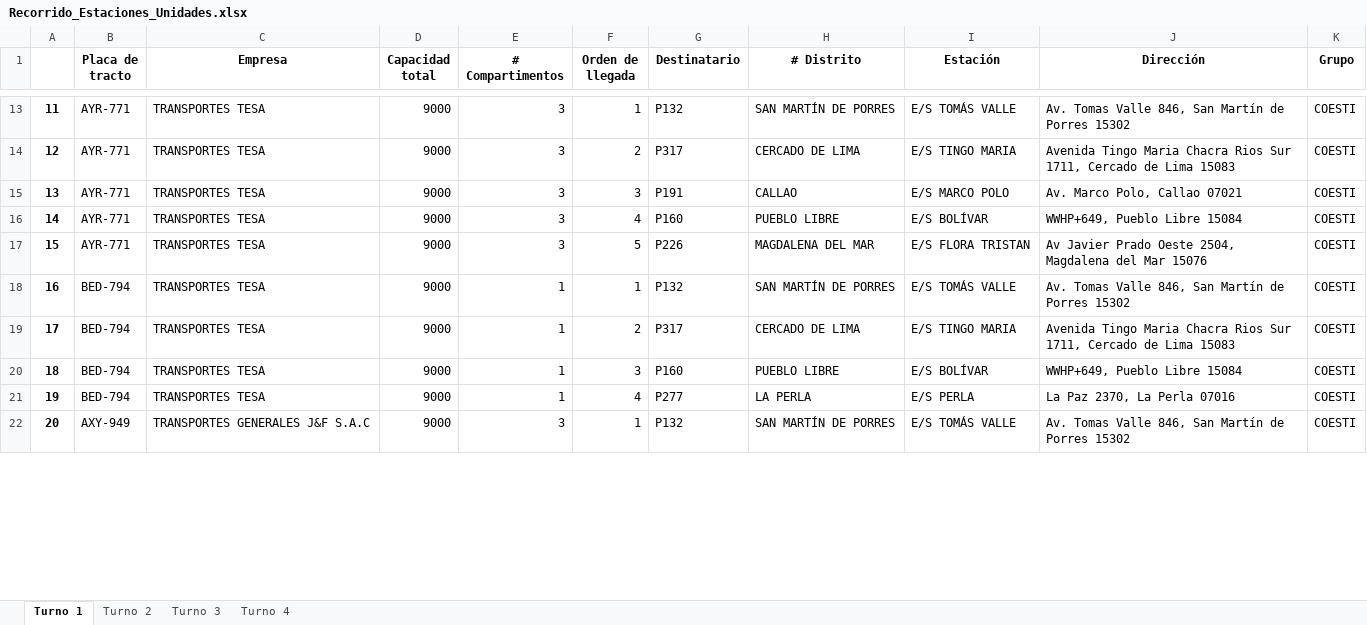
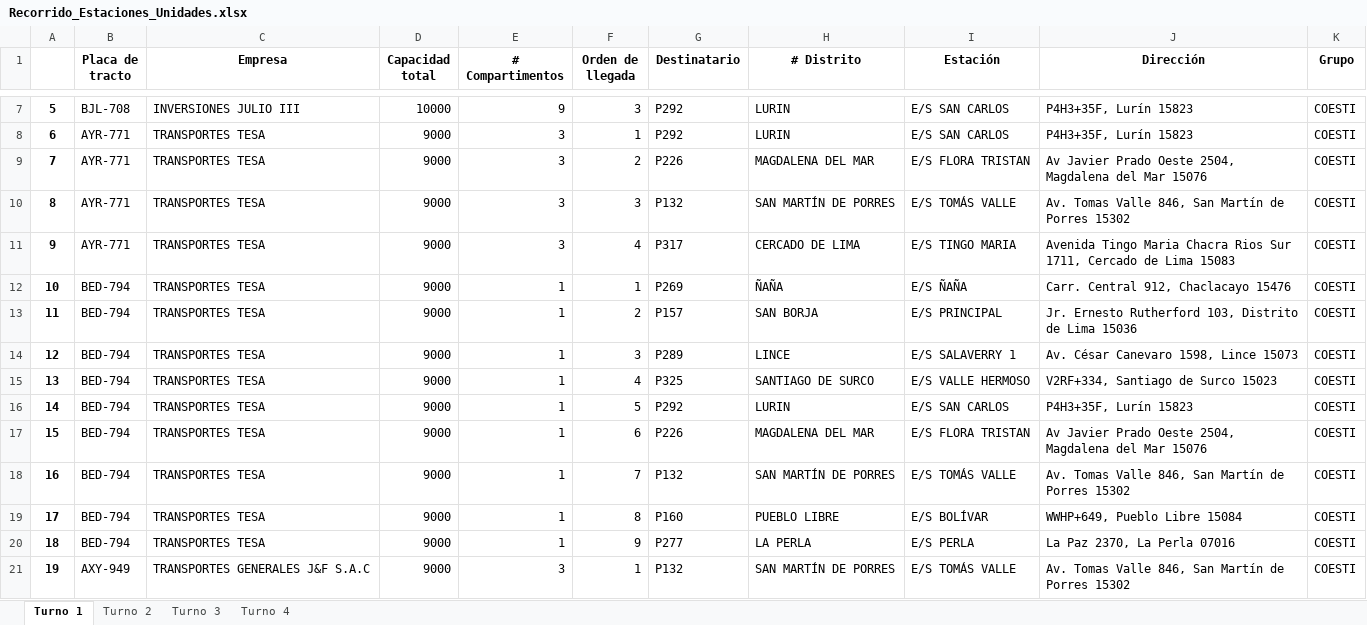
Before and after one commit to Piero16301/Optimizacion_Programacion, an Excel workbook: datos_salida/Recorrido_Estaciones_Unidades.xlsx, sheet Turno 1, drawn as a sheet; only a part is shown, gaps mark what is left out; values as stored, in another font and other column widths than the file's, no borders; removed rows and columns are numbered as before the commit, all else as after; the diff covers the shown part only; the diff names each change by its address in the sheet, - before the commit and + after, or states it on an @@ line.

```diff
--- a/datos_salida/Recorrido_Estaciones_Unidades.xlsx (sheet Turno 1)
+++ b/datos_salida/Recorrido_Estaciones_Unidades.xlsx (sheet Turno 1)
@@ column A renumbered between rows 2 and 21 @@
+row 7: 5 | BJL-708 | INVERSIONES JULIO III | 10000 | 9 | 3 | P292 | LURIN | E/S SAN CARLOS | P4H3+35F, Lurín 15823 | COESTI
-G8 (Destinatario): P132
+G8 (Destinatario): P292
-H8 (# Distrito): SAN MARTÍN DE PORRES
+H8 (# Distrito): LURIN
-I8 (Estación): E/S TOMÁS VALLE
+I8 (Estación): E/S SAN CARLOS
-J8 (Dirección): Av. Tomas Valle 846, San Martín de Porres 15302
+J8 (Dirección): P4H3+35F, Lurín 15823
-G9 (Destinatario): P317
+G9 (Destinatario): P226
-H9 (# Distrito): CERCADO DE LIMA
+H9 (# Distrito): MAGDALENA DEL MAR
-I9 (Estación): E/S TINGO MARIA
+I9 (Estación): E/S FLORA TRISTAN
-J9 (Dirección): Avenida Tingo Maria Chacra Rios Sur 1711, Cercado de Lima 15083
+J9 (Dirección): Av Javier Prado Oeste 2504, Magdalena del Mar 15076
-G10 (Destinatario): P191
+G10 (Destinatario): P132
-H10 (# Distrito): CALLAO
+H10 (# Distrito): SAN MARTÍN DE PORRES
-I10 (Estación): E/S MARCO POLO
+I10 (Estación): E/S TOMÁS VALLE
-J10 (Dirección): Av. Marco Polo, Callao 07021
+J10 (Dirección): Av. Tomas Valle 846, San Martín de Porres 15302
-G11 (Destinatario): P160
+G11 (Destinatario): P317
-H11 (# Distrito): PUEBLO LIBRE
+H11 (# Distrito): CERCADO DE LIMA
-I11 (Estación): E/S BOLÍVAR
+I11 (Estación): E/S TINGO MARIA
-J11 (Dirección): WWHP+649, Pueblo Libre 15084
+J11 (Dirección): Avenida Tingo Maria Chacra Rios Sur 1711, Cercado de Lima 15083
+row 12: 10 | BED-794 | TRANSPORTES TESA | 9000 | 1 | 1 | P269 | ÑAÑA | E/S ÑAÑA | Carr. Central 912, Chaclacayo 15476 | COESTI
+row 13: 11 | BED-794 | TRANSPORTES TESA | 9000 | 1 | 2 | P157 | SAN BORJA | E/S PRINCIPAL | Jr. Ernesto Rutherford 103, Distrito de Lima 15036 | COESTI
+row 14: 12 | BED-794 | TRANSPORTES TESA | 9000 | 1 | 3 | P289 | LINCE | E/S SALAVERRY 1 | Av. César Canevaro 1598, Lince 15073 | COESTI
+row 15: 13 | BED-794 | TRANSPORTES TESA | 9000 | 1 | 4 | P325 | SANTIAGO DE SURCO | E/S VALLE HERMOSO | V2RF+334, Santiago de Surco 15023 | COESTI
+row 16: 14 | BED-794 | TRANSPORTES TESA | 9000 | 1 | 5 | P292 | LURIN | E/S SAN CARLOS | P4H3+35F, Lurín 15823 | COESTI
-B17 (Placa de tracto): AYR-771
+B17 (Placa de tracto): BED-794
-E17 (# Compartimentos): 3
+E17 (# Compartimentos): 1
-F17 (Orden de llegada): 5
+F17 (Orden de llegada): 6
-F18 (Orden de llegada): 1
+F18 (Orden de llegada): 7
-row 19: 17 | BED-794 | TRANSPORTES TESA | 9000 | 1 | 2 | P317 | CERCADO DE LIMA | E/S TINGO MARIA | Avenida Tingo Maria Chacra Rios Sur 1711, Cercado de Lima 15083 | COESTI
-F19 (Orden de llegada): 3
+F19 (Orden de llegada): 8
-F20 (Orden de llegada): 4
+F20 (Orden de llegada): 9
```
Also changed, not shown: other rows of this sheet, sheet Turno 2, sheet Turno 3, sheet Turno 4, datos_entrada/Detalle_Unidades.xlsx, datos_salida/Distribución_Combustibles_Unidades.xlsx, 2 other files.
